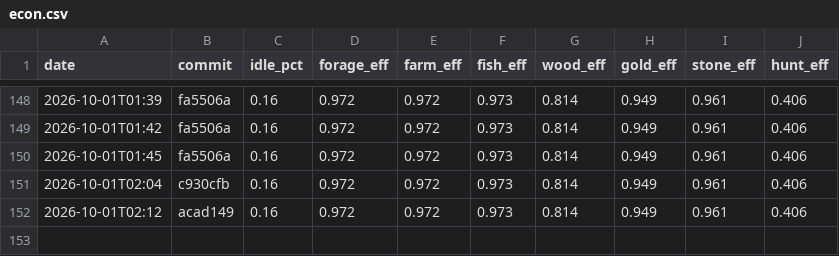
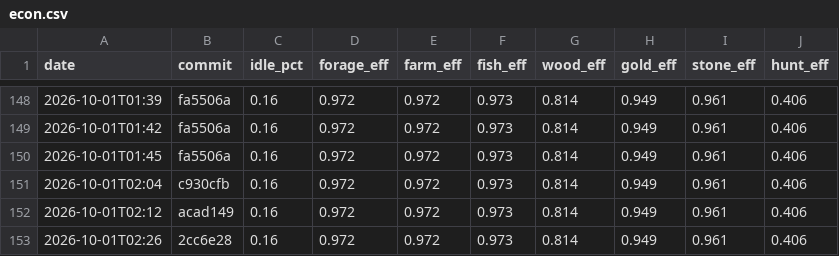
Before and after one commit to DigiMonk73/Empires, a CSV file: docs/metrics/econ.csv, drawn as a sheet; only a part is shown, gaps mark what is left out; the diff names each change by its address in the sheet, - before the commit and + after, or states it on an @@ line.

```diff
--- a/docs/metrics/econ.csv
+++ b/docs/metrics/econ.csv
+row 153: 2026-10-01T02:26 | 2cc6e28 | 0.16 | 0.972 | 0.972 | 0.973 | 0.814 | 0.949 | 0.961 | 0.406
```
Also changed, not shown: docs/metrics/ai.csv, docs/metrics/battle.csv, 8 other files.
